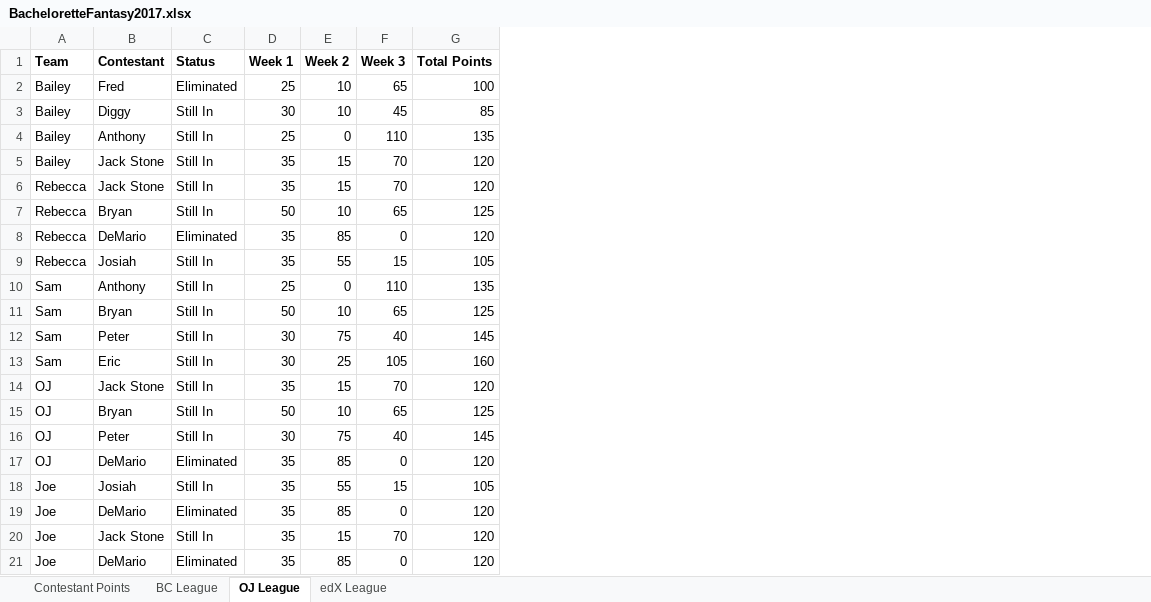
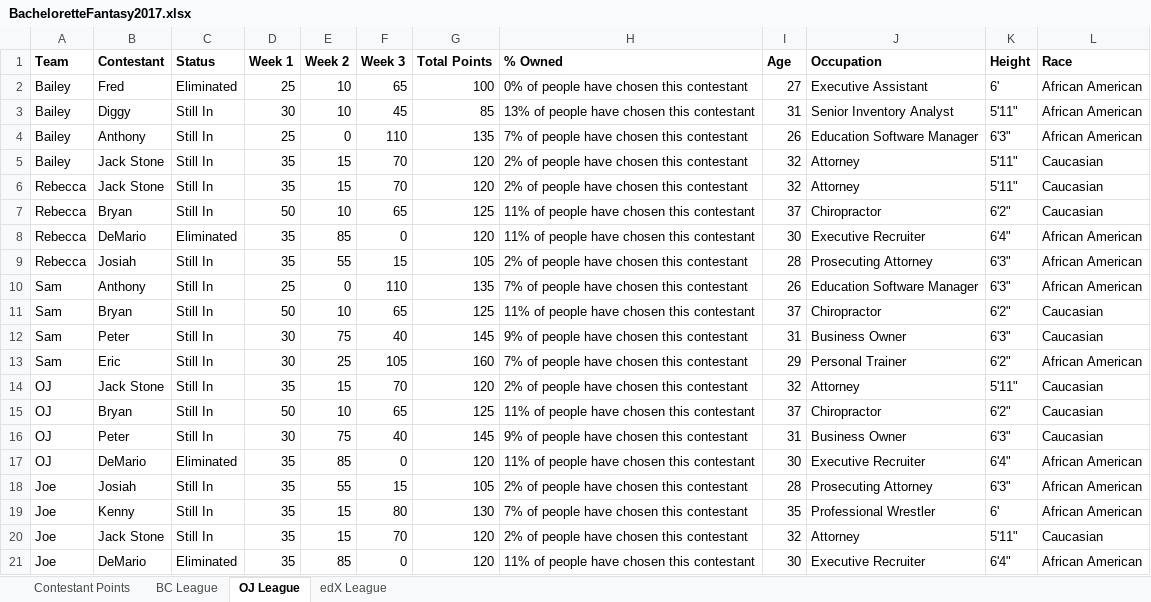
Before and after one commit to Changman126/Personal-Dashboards, an Excel workbook: 2017 Bachelorette Fantasy/BacheloretteFantasy2017.xlsx, sheet OJ League, drawn as a sheet; values as stored, in another font and other column widths than the file's, no borders; the diff names each change by its address in the sheet, - before the commit and + after, or states it on an @@ line.

```diff
--- a/2017 Bachelorette Fantasy/BacheloretteFantasy2017.xlsx (sheet OJ League)
+++ b/2017 Bachelorette Fantasy/BacheloretteFantasy2017.xlsx (sheet OJ League)
+column H (% Owned), rows 2-21: 0% of people have chosen this contestant | 13% of people have chosen this contestant | 7% of people have chosen this contestant | 2% of people have chosen this contestant | 2% of people have chosen this contestant | 11% of people have chosen this contestant | 11% of people have chosen this contestant | 2% of people have chosen this contestant | 7% of people have chosen this contestant | 11% of people have chosen this contestant | 9% of people have chosen this contestant | 7% of people have chosen this contestant | 2% of people have chosen this contestant | 11% of people have chosen this contestant | 9% of people have chosen this contestant | 11% of people have chosen this contestant | 2% of people have chosen this contestant | 7% of people have chosen this contestant | 2% of people have chosen this contestant | 11% of people have chosen this contestant
+column I (Age), rows 2-21: 27 | 31 | 26 | 32 | 32 | 37 | 30 | 28 | 26 | 37 | 31 | 29 | 32 | 37 | 31 | 30 | 28 | 35 | 32 | 30
+column J (Occupation), rows 2-21: Executive Assistant | Senior Inventory Analyst | Education Software Manager | Attorney | Attorney | Chiropractor | Executive Recruiter | Prosecuting Attorney | Education Software Manager | Chiropractor | Business Owner | Personal Trainer | Attorney | Chiropractor | Business Owner | Executive Recruiter | Prosecuting Attorney | Professional Wrestler | Attorney | Executive Recruiter
+column K (Height), rows 2-21: 6' | 5'11" | 6'3" | 5'11" | 5'11" | 6'2" | 6'4" | 6'3" | 6'3" | 6'2" | 6'3" | 6'2" | 5'11" | 6'2" | 6'3" | 6'4" | 6'3" | 6' | 5'11" | 6'4"
+column L (Race), rows 2-21: African American | African American | African American | Caucasian | Caucasian | Caucasian | African American | African American | African American | Caucasian | Caucasian | African American | Caucasian | Caucasian | Caucasian | African American | African American | African American | Caucasian | African American
-B19 (Contestant): DeMario
+B19 (Contestant): Kenny
-C19 (Status): Eliminated
+C19 (Status): Still In
-E19 (Week 2): 85
+E19 (Week 2): 15
-F19 (Week 3): 0
+F19 (Week 3): 80
-G19 (Total Points): 120
+G19 (Total Points): 130
```
Also changed, not shown: sheet Contestant Points, 2 other files.
